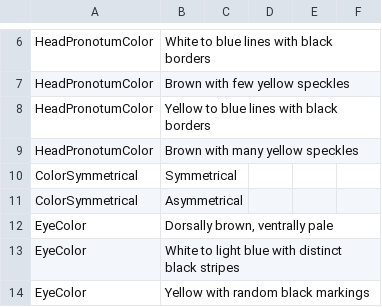
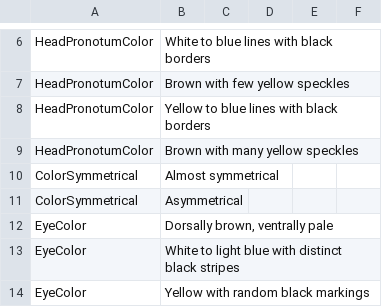
Before and after one commit to zdankowicz/homalodisca, a CSV file: identikit/kb/homalodisca/values.csv, drawn as a sheet; only a part is shown, gaps mark what is left out.

Commit message:
Update values.csv

```diff
--- a/identikit/kb/homalodisca/values.csv
+++ b/identikit/kb/homalodisca/values.csv
@@ -9,3 +9,3 @@ HeadPronotumColor,"Yellow to blue lines with black borders",,,,
 HeadPronotumColor,"Brown with many yellow speckles",,,,
-ColorSymmetrical,Symmetrical,,,,
+ColorSymmetrical,Almost symmetrical,,,,
 ColorSymmetrical,Asymmetrical,,,,
```
